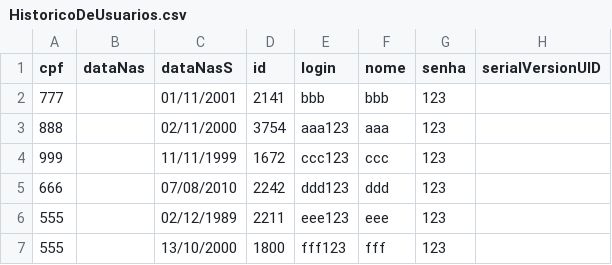
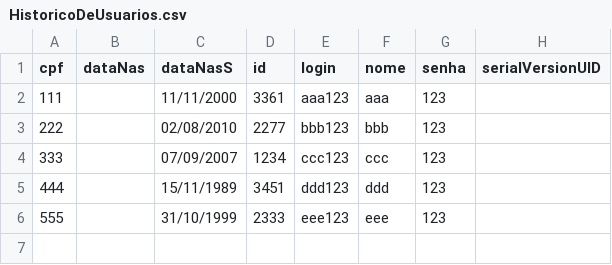
Before and after one commit to Wiago/Animal-Clinic-, a CSV file: Animal Clinic/HistoricoDeUsuarios.csv, drawn as a sheet.

```diff
--- a/Animal Clinic/HistoricoDeUsuarios.csv
+++ b/Animal Clinic/HistoricoDeUsuarios.csv
@@ -1,7 +1,6 @@
 "cpf","dataNas","dataNasS","id","login","nome","senha","serialVersionUID"
-"777","","01/11/2001","2141","bbb","bbb","123",""
-"888","","02/11/2000","3754","aaa123","aaa","123",""
-"999","","11/11/1999","1672","ccc123","ccc","123",""
-"666","","07/08/2010","2242","ddd123","ddd","123",""
-"555","","02/12/1989","2211","eee123","eee","123",""
-"555","","13/10/2000","1800","fff123","fff","123",""
+"111","","11/11/2000","3361","aaa123","aaa","123",""
+"222","","02/08/2010","2277","bbb123","bbb","123",""
+"333","","07/09/2007","1234","ccc123","ccc","123",""
+"444","","15/11/1989","3451","ddd123","ddd","123",""
+"555","","31/10/1999","2333","eee123","eee","123",""
```
Also changed, not shown: Animal Clinic/HistoricoDeAnimais.csv, 28 other files.
